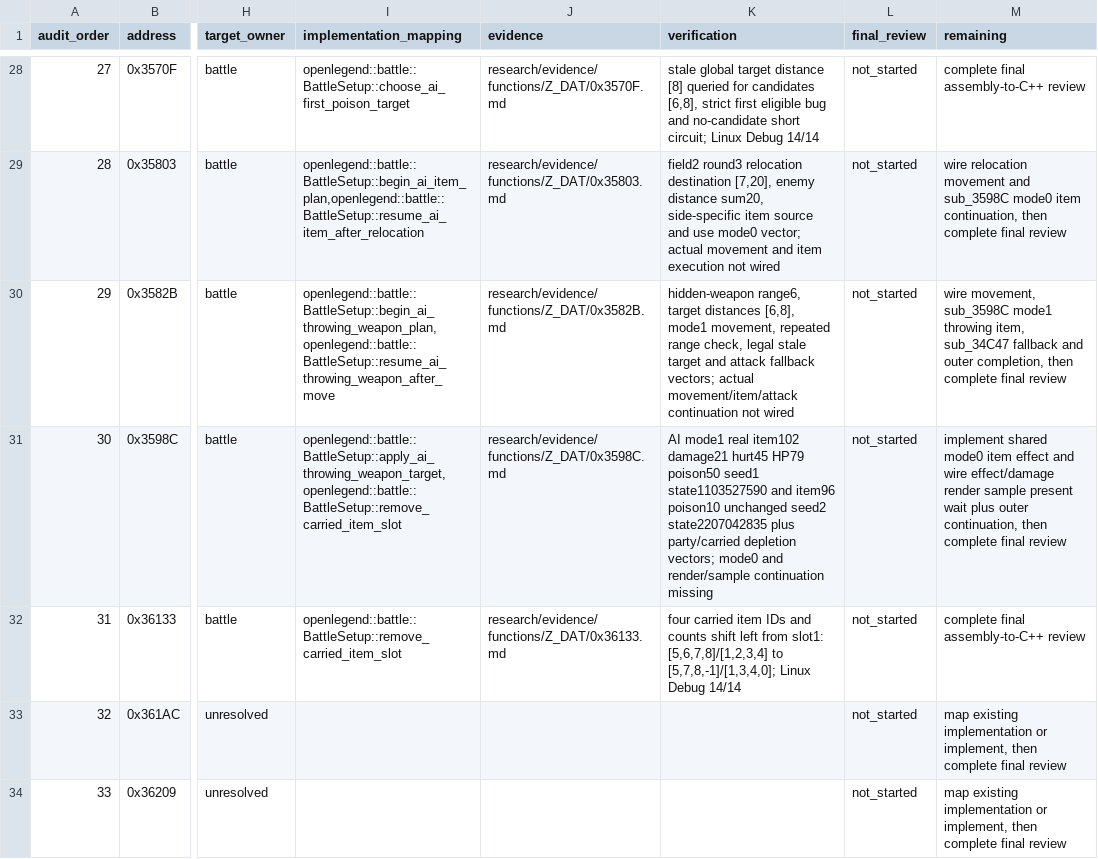
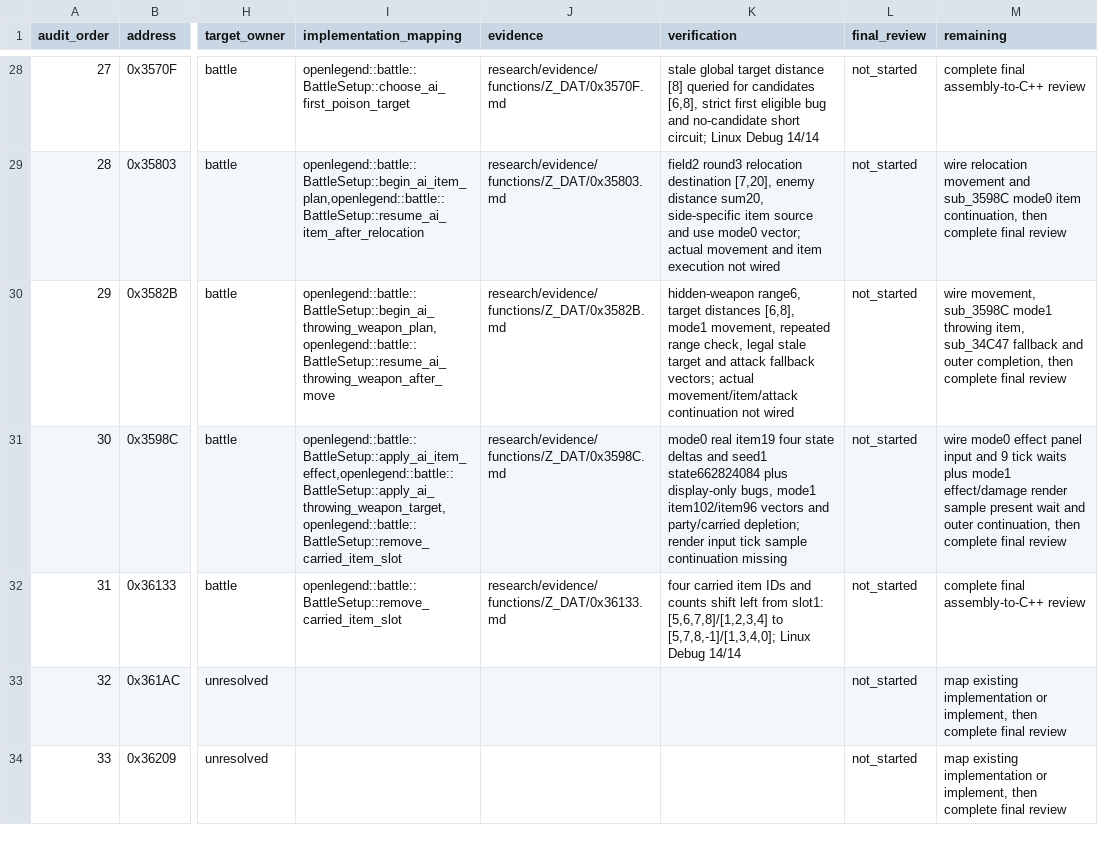
Before and after one commit to Ouroboros/OpenLegend, a TSV file: research/inventory/battle-closure.tsv, drawn as a sheet; only a part is shown, gaps mark what is left out; the diff names each change by its address in the sheet, - before the commit and + after, or states it on an @@ line.

```diff
--- a/research/inventory/battle-closure.tsv
+++ b/research/inventory/battle-closure.tsv
-I31 (implementation_mapping): openlegend::battle::BattleSetup::apply_ai_throwing_weapon_target,openlegend::battle::BattleSetup::remove_carried_item_slot
+I31 (implementation_mapping): openlegend::battle::BattleSetup::apply_ai_item_effect,openlegend::battle::BattleSetup::apply_ai_throwing_weapon_target,openlegend::battle::BattleSetup::remove_carried_item_slot
-K31 (verification): AI mode1 real item102 damage21 hurt45 HP79 poison50 seed1 state1103527590 and item96 poison10 unchanged seed2 state2207042835 plus party/carried depletion vectors; mode0 and render/sample continuation missing
+K31 (verification): mode0 real item19 four state deltas and seed1 state662824084 plus display-only bugs, mode1 item102/item96 vectors and party/carried depletion; render input tick sample continuation missing
-M31 (remaining): implement shared mode0 item effect and wire effect/damage render sample present wait plus outer continuation,…
+M31 (remaining): wire mode0 effect panel input and 9 tick waits plus mode1 effect/damage render sample present wait and outer continuation,…
```
Also changed, not shown: research/inventory/module-function-ownership.tsv, 9 other files.
